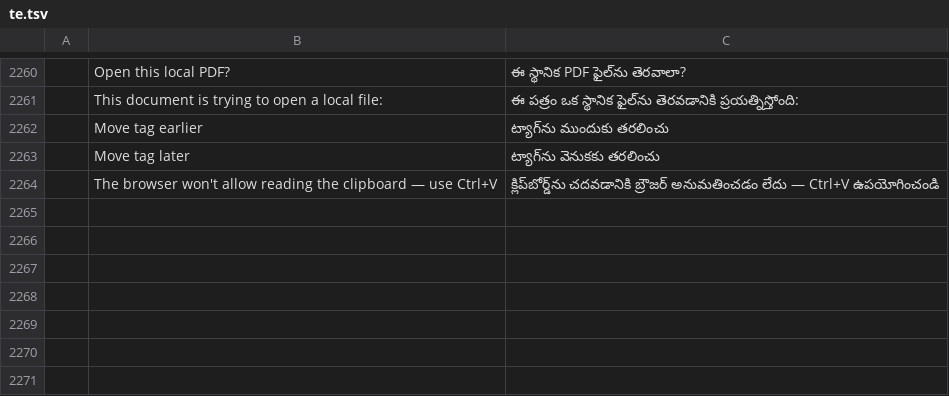
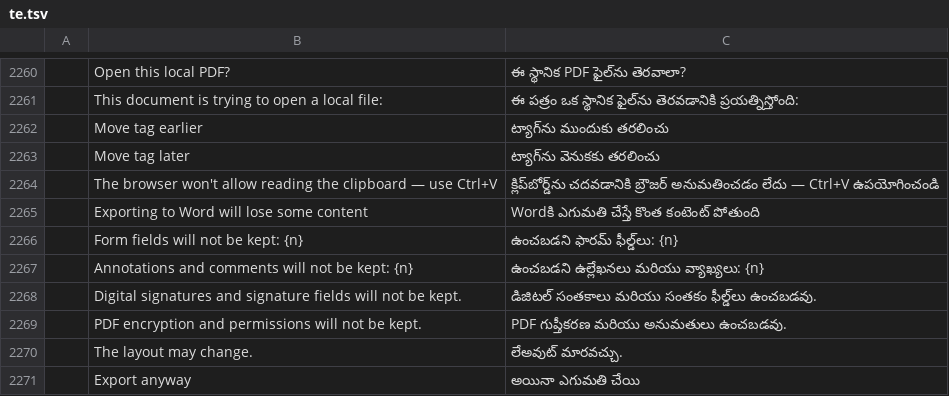
Before and after one commit to tuananhfr/pdfcraft, a TSV file: crates/ui-egui/src/i18n/te.tsv, drawn as a sheet; only a part is shown, gaps mark what is left out; the diff names each change by its address in the sheet, - before the commit and + after, or states it on an @@ line.

Commit message:
Warn before exporting a PDF to Word loses forms, annotations or signatures

```diff
--- a/crates/ui-egui/src/i18n/te.tsv
+++ b/crates/ui-egui/src/i18n/te.tsv
+row 2265:  | Exporting to Word will lose some content | Wordకి ఎగుమతి చేస్తే కొంత కంటెంట్ పోతుంది
+row 2266:  | Form fields will not be kept: {n} | ఉంచబడని ఫారమ్ ఫీల్డ్‌లు: {n}
+row 2267:  | Annotations and comments will not be kept: {n} | ఉంచబడని ఉల్లేఖనలు మరియు వ్యాఖ్యలు: {n}
+row 2268:  | Digital signatures and signature fields will not be kept. | డిజిటల్ సంతకాలు మరియు సంతకం ఫీల్డ్‌లు ఉంచబడవు.
+row 2269:  | PDF encryption and permissions will not be kept. | PDF గుప్తీకరణ మరియు అనుమతులు ఉంచబడవు.
+row 2270:  | The layout may change. | లేఅవుట్ మారవచ్చు.
+row 2271:  | Export anyway | అయినా ఎగుమతి చేయి
```
Also changed, not shown: crates/ui-egui/src/i18n/bg.tsv, crates/ui-egui/src/i18n/el.tsv, 29 other files.
